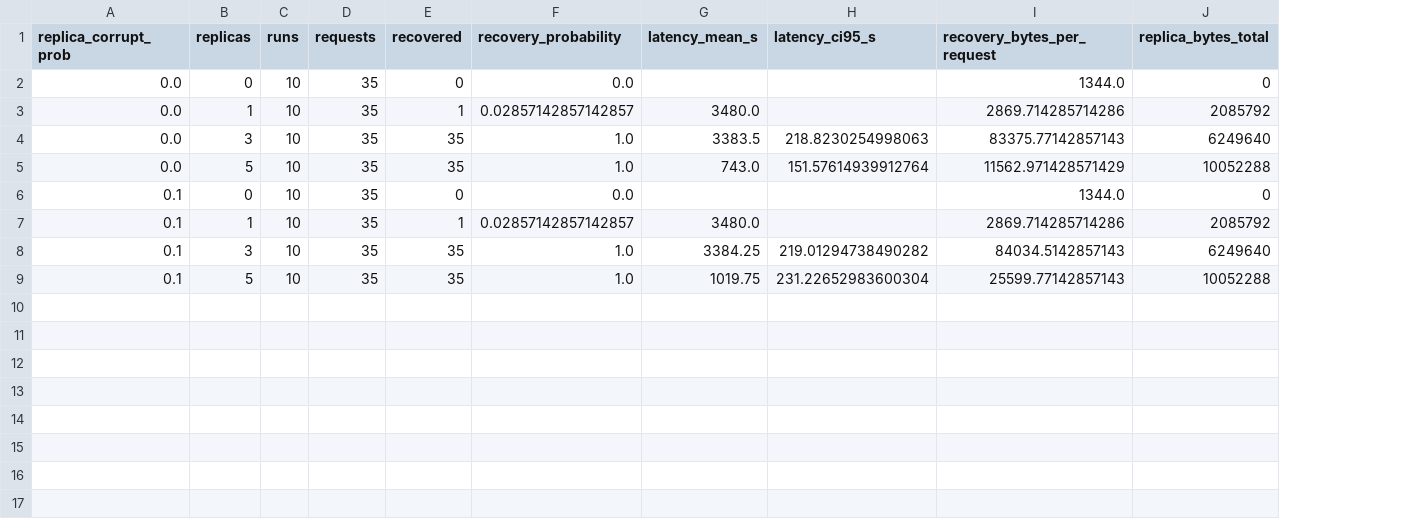
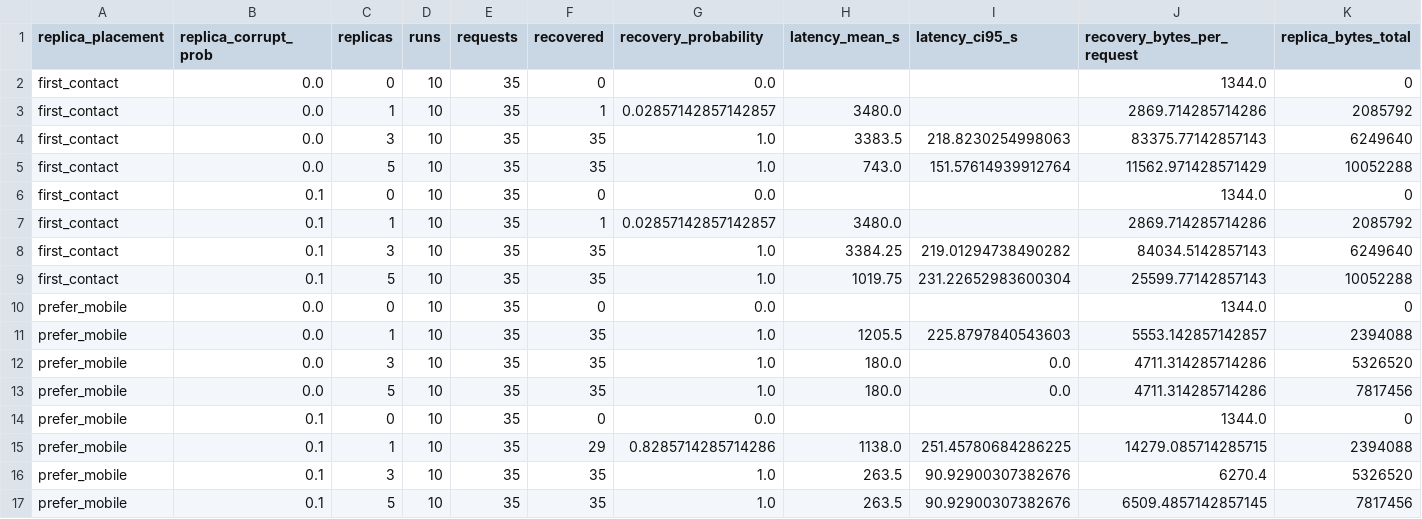
Before and after one commit to Ak-369-1729/SAGE-DTN, a CSV file: results/tables/e4_recovery_summary.csv, drawn as a sheet; only a part is shown; rows hold the shown columns only; the diff names each change by its address in the sheet, - before the commit and + after, or states it on an @@ line.

```diff
--- a/results/tables/e4_recovery_summary.csv
+++ b/results/tables/e4_recovery_summary.csv
+column A (replica_placement), rows 2-9: all first_contact
+row 10: prefer_mobile | 0.0 | 0 | 10 | 35 | 0 | 0.0 |  |  | 1344.0 | 0
+row 11: prefer_mobile | 0.0 | 1 | 10 | 35 | 35 | 1.0 | 1205.5 | 225.8797840543603 | 5553.142857142857 | 2394088
+row 12: prefer_mobile | 0.0 | 3 | 10 | 35 | 35 | 1.0 | 180.0 | 0.0 | 4711.314285714286 | 5326520
+row 13: prefer_mobile | 0.0 | 5 | 10 | 35 | 35 | 1.0 | 180.0 | 0.0 | 4711.314285714286 | 7817456
+row 14: prefer_mobile | 0.1 | 0 | 10 | 35 | 0 | 0.0 |  |  | 1344.0 | 0
+row 15: prefer_mobile | 0.1 | 1 | 10 | 35 | 29 | 0.8285714285714286 | 1138.0 | 251.45780684286225 | 14279.085714285715 | 2394088
+row 16: prefer_mobile | 0.1 | 3 | 10 | 35 | 35 | 1.0 | 263.5 | 90.92900307382676 | 6270.4 | 5326520
+row 17: prefer_mobile | 0.1 | 5 | 10 | 35 | 35 | 1.0 | 263.5 | 90.92900307382676 | 6509.4857142857145 | 7817456
```
Also changed, not shown: results/tables/e7_ml1_summary.csv, results/tables/e7_ml2_summary.csv, 43 other files.
